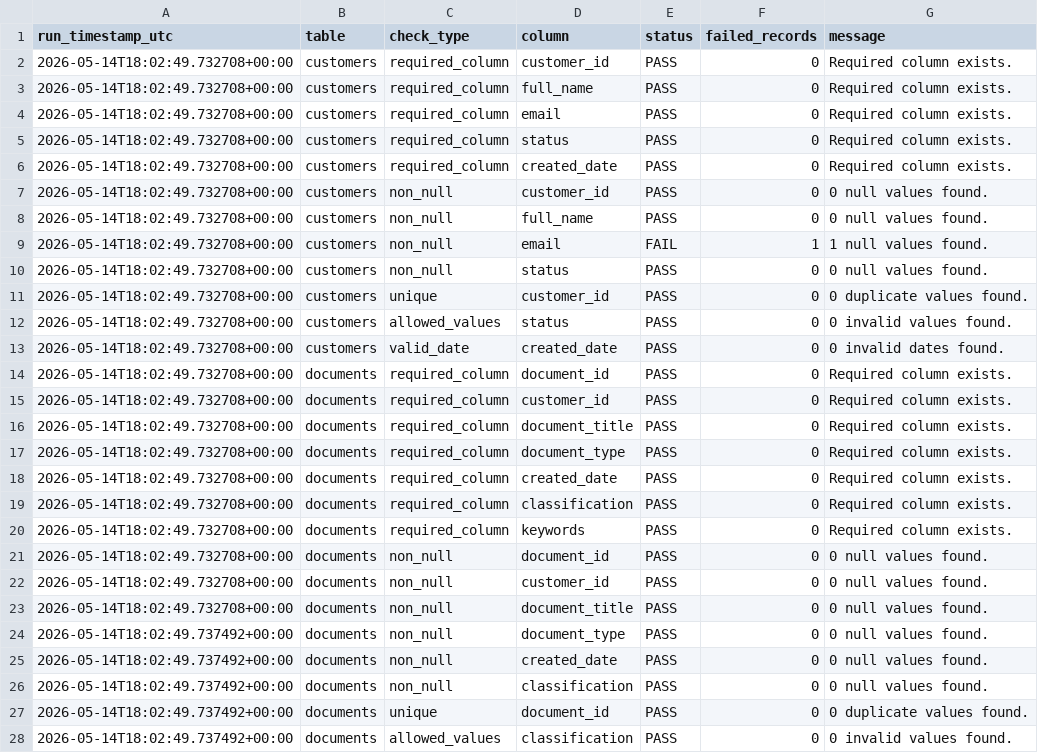
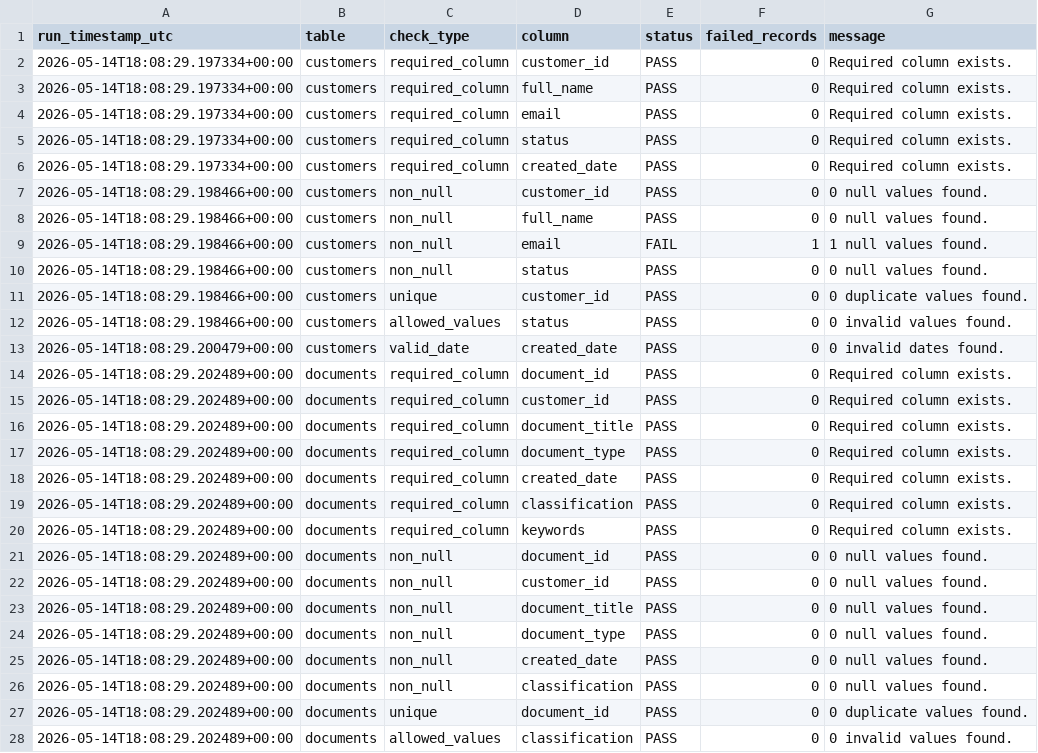
Before and after one commit to simasaadi/databricks-delta-ods-lifecycle-lab, a CSV file: governance/data_quality_results.csv, drawn as a sheet; only a part is shown; the diff covers the shown part only.

```diff
--- a/governance/data_quality_results.csv
+++ b/governance/data_quality_results.csv
@@ -1,28 +1,28 @@
 run_timestamp_utc,table,check_type,column,status,failed_records,message
-2026-05-14T18:02:49.732708+00:00,customers,required_column,customer_id,PASS,0,Required column exists.
-2026-05-14T18:02:49.732708+00:00,customers,required_column,full_name,PASS,0,Required column exists.
-2026-05-14T18:02:49.732708+00:00,customers,required_column,email,PASS,0,Required column exists.
-2026-05-14T18:02:49.732708+00:00,customers,required_column,status,PASS,0,Required column exists.
-2026-05-14T18:02:49.732708+00:00,customers,required_column,created_date,PASS,0,Required column exists.
-2026-05-14T18:02:49.732708+00:00,customers,non_null,customer_id,PASS,0,0 null values found.
-2026-05-14T18:02:49.732708+00:00,customers,non_null,full_name,PASS,0,0 null values found.
-2026-05-14T18:02:49.732708+00:00,customers,non_null,email,FAIL,1,1 null values found.
-2026-05-14T18:02:49.732708+00:00,customers,non_null,status,PASS,0,0 null values found.
-2026-05-14T18:02:49.732708+00:00,customers,unique,customer_id,PASS,0,0 duplicate values found.
-2026-05-14T18:02:49.732708+00:00,customers,allowed_values,status,PASS,0,0 invalid values found.
-2026-05-14T18:02:49.732708+00:00,customers,valid_date,created_date,PASS,0,0 invalid dates found.
-2026-05-14T18:02:49.732708+00:00,documents,required_column,document_id,PASS,0,Required column exists.
-2026-05-14T18:02:49.732708+00:00,documents,required_column,customer_id,PASS,0,Required column exists.
-2026-05-14T18:02:49.732708+00:00,documents,required_column,document_title,PASS,0,Required column exists.
-2026-05-14T18:02:49.732708+00:00,documents,required_column,document_type,PASS,0,Required column exists.
-2026-05-14T18:02:49.732708+00:00,documents,required_column,created_date,PASS,0,Required column exists.
-2026-05-14T18:02:49.732708+00:00,documents,required_column,classification,PASS,0,Required column exists.
-2026-05-14T18:02:49.732708+00:00,documents,required_column,keywords,PASS,0,Required column exists.
-2026-05-14T18:02:49.732708+00:00,documents,non_null,document_id,PASS,0,0 null values found.
-2026-05-14T18:02:49.732708+00:00,documents,non_null,customer_id,PASS,0,0 null values found.
-2026-05-14T18:02:49.732708+00:00,documents,non_null,document_title,PASS,0,0 null values found.
-2026-05-14T18:02:49.737492+00:00,documents,non_null,document_type,PASS,0,0 null values found.
-2026-05-14T18:02:49.737492+00:00,documents,non_null,created_date,PASS,0,0 null values found.
-2026-05-14T18:02:49.737492+00:00,documents,non_null,classification,PASS,0,0 null values found.
-2026-05-14T18:02:49.737492+00:00,documents,unique,document_id,PASS,0,0 duplicate values found.
-2026-05-14T18:02:49.737492+00:00,documents,allowed_values,classification,PASS,0,0 invalid values found.
+2026-05-14T18:08:29.197334+00:00,customers,required_column,customer_id,PASS,0,Required column exists.
+2026-05-14T18:08:29.197334+00:00,customers,required_column,full_name,PASS,0,Required column exists.
+2026-05-14T18:08:29.197334+00:00,customers,required_column,email,PASS,0,Required column exists.
+2026-05-14T18:08:29.197334+00:00,customers,required_column,status,PASS,0,Required column exists.
+2026-05-14T18:08:29.197334+00:00,customers,required_column,created_date,PASS,0,Required column exists.
+2026-05-14T18:08:29.198466+00:00,customers,non_null,customer_id,PASS,0,0 null values found.
+2026-05-14T18:08:29.198466+00:00,customers,non_null,full_name,PASS,0,0 null values found.
+2026-05-14T18:08:29.198466+00:00,customers,non_null,email,FAIL,1,1 null values found.
+2026-05-14T18:08:29.198466+00:00,customers,non_null,status,PASS,0,0 null values found.
+2026-05-14T18:08:29.198466+00:00,customers,unique,customer_id,PASS,0,0 duplicate values found.
+2026-05-14T18:08:29.198466+00:00,customers,allowed_values,status,PASS,0,0 invalid values found.
+2026-05-14T18:08:29.200479+00:00,customers,valid_date,created_date,PASS,0,0 invalid dates found.
+2026-05-14T18:08:29.202489+00:00,documents,required_column,document_id,PASS,0,Required column exists.
+2026-05-14T18:08:29.202489+00:00,documents,required_column,customer_id,PASS,0,Required column exists.
+2026-05-14T18:08:29.202489+00:00,documents,required_column,document_title,PASS,0,Required column exists.
+2026-05-14T18:08:29.202489+00:00,documents,required_column,document_type,PASS,0,Required column exists.
+2026-05-14T18:08:29.202489+00:00,documents,required_column,created_date,PASS,0,Required column exists.
+2026-05-14T18:08:29.202489+00:00,documents,required_column,classification,PASS,0,Required column exists.
+2026-05-14T18:08:29.202489+00:00,documents,required_column,keywords,PASS,0,Required column exists.
+2026-05-14T18:08:29.202489+00:00,documents,non_null,document_id,PASS,0,0 null values found.
+2026-05-14T18:08:29.202489+00:00,documents,non_null,customer_id,PASS,0,0 null values found.
+2026-05-14T18:08:29.202489+00:00,documents,non_null,document_title,PASS,0,0 null values found.
+2026-05-14T18:08:29.202489+00:00,documents,non_null,document_type,PASS,0,0 null values found.
+2026-05-14T18:08:29.202489+00:00,documents,non_null,created_date,PASS,0,0 null values found.
+2026-05-14T18:08:29.202489+00:00,documents,non_null,classification,PASS,0,0 null values found.
+2026-05-14T18:08:29.202489+00:00,documents,unique,document_id,PASS,0,0 duplicate values found.
+2026-05-14T18:08:29.202489+00:00,documents,allowed_values,classification,PASS,0,0 invalid values found.
```
Also changed, not shown: 18 edited cells elsewhere in this file, governance/active_transaction_records_after_retention_review.csv, governance/archive_manifest.csv, 9 other files.
